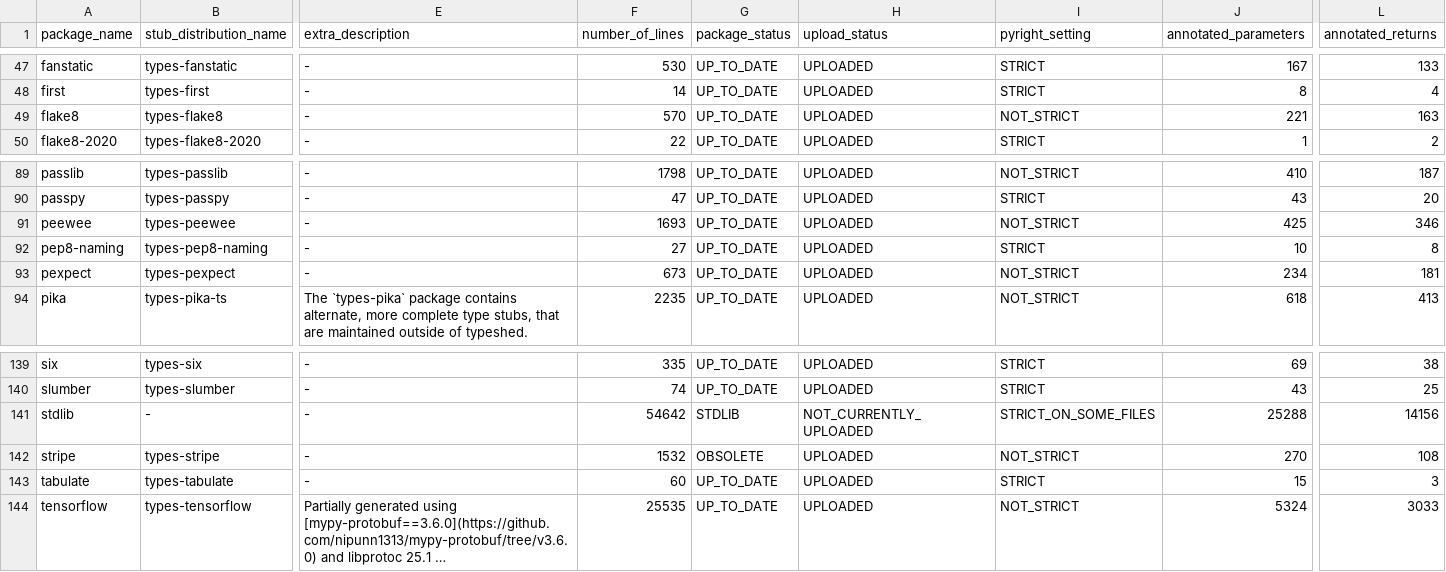
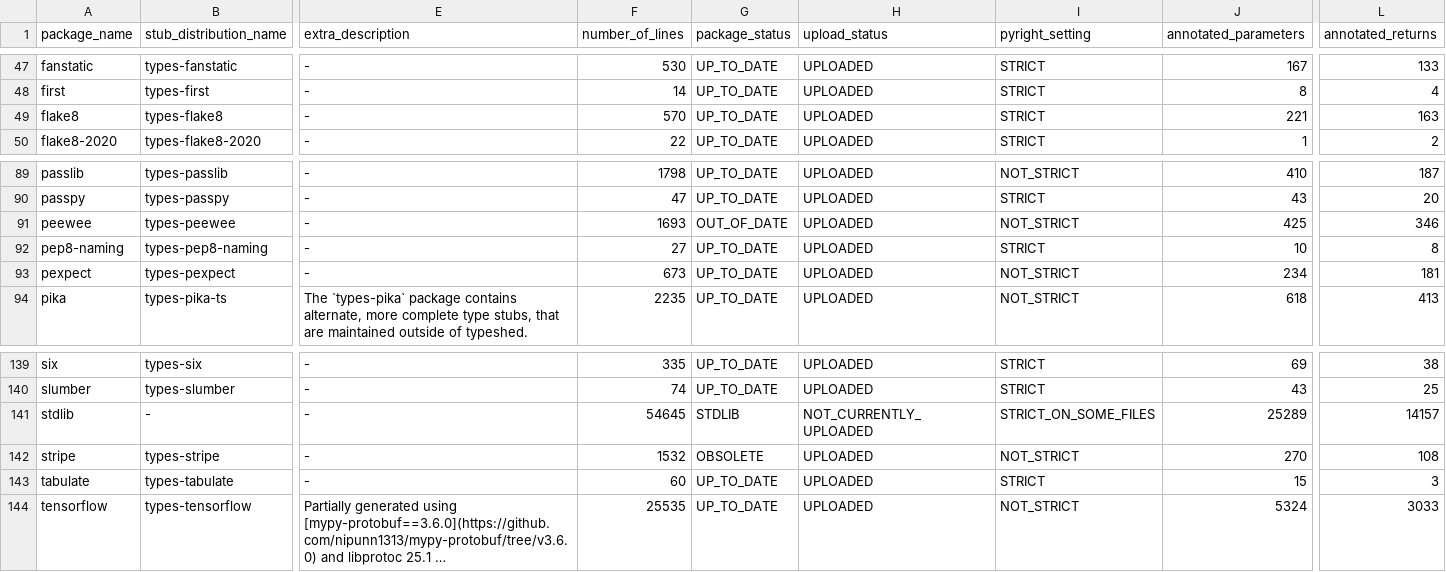
Before and after one commit to AlexWaygood/typeshed-stats, a CSV file: examples/example.csv, drawn as a sheet; only a part is shown, gaps mark what is left out; long unchanged cells end in …; the diff names each change by its address in the sheet, - before the commit and + after, or states it on an @@ line.

Commit message:
👷 Automated regeneration of examples and docs

```diff
--- a/examples/example.csv
+++ b/examples/example.csv
-I49 (pyright_setting): NOT_STRICT
+I49 (pyright_setting): STRICT
-G91 (package_status): UP_TO_DATE
+G91 (package_status): OUT_OF_DATE
-F141 (number_of_lines): 54642
+F141 (number_of_lines): 54645
-J141 (annotated_parameters): 25288
+J141 (annotated_parameters): 25289
-L141 (annotated_returns): 14156
+L141 (annotated_returns): 14157
```
Also changed, not shown: 2 other files.
